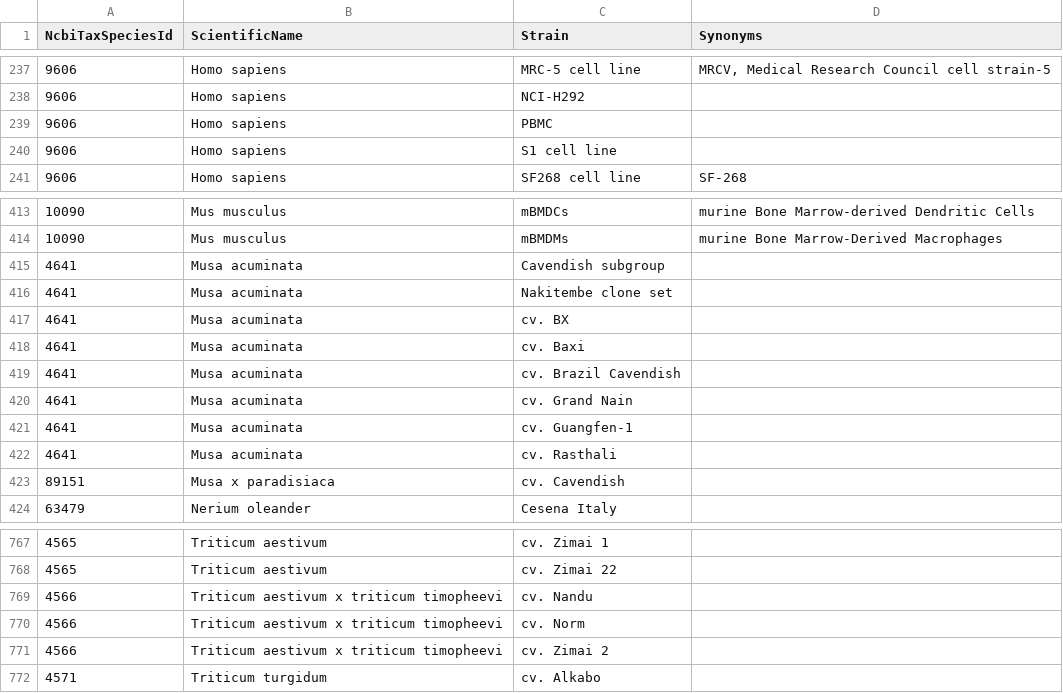
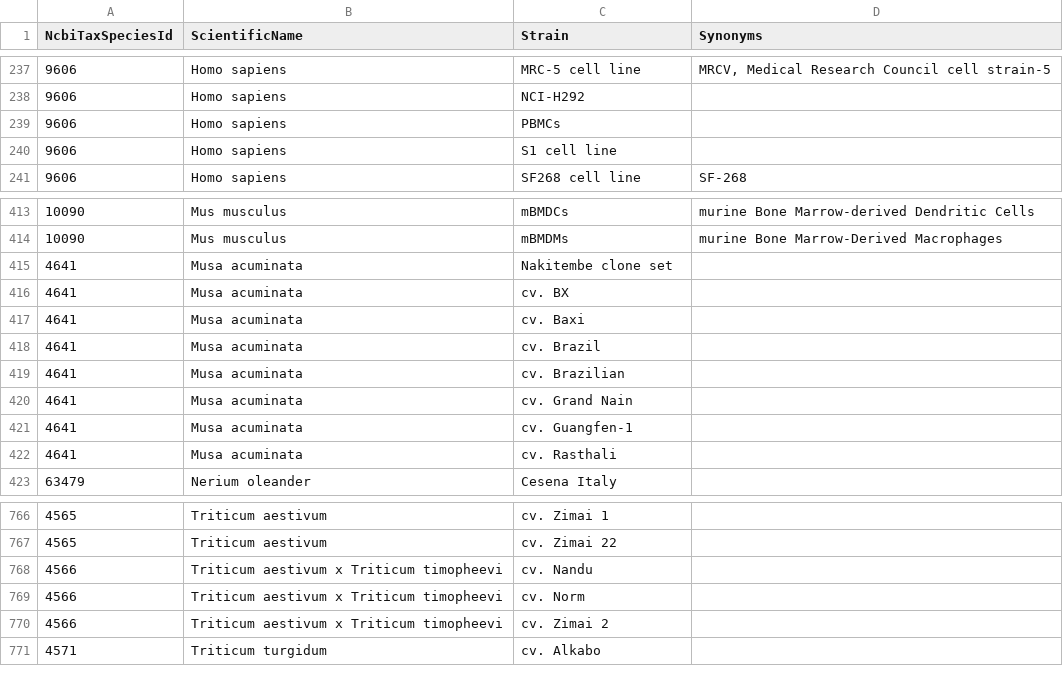
Before and after one commit to PHI-base/canto-config, a CSV file: data/host_strains.csv, drawn as a sheet; only a part is shown, gaps mark what is left out.

```diff
--- a/data/host_strains.csv
+++ b/data/host_strains.csv
@@ -238,3 +238,3 @@ NcbiTaxSpeciesId,ScientificName,Strain,Synonyms
 9606,Homo sapiens,NCI-H292,
-9606,Homo sapiens,PBMC,
+9606,Homo sapiens,PBMCs,
 9606,Homo sapiens,S1 cell line,
@@ -414,3 +414,2 @@ NcbiTaxSpeciesId,ScientificName,Strain,Synonyms
 10090,Mus musculus,mBMDMs,murine Bone Marrow-Derived Macrophages
-4641,Musa acuminata,Cavendish subgroup,
 4641,Musa acuminata,Nakitembe clone set,
@@ -418,3 +417,4 @@ NcbiTaxSpeciesId,ScientificName,Strain,Synonyms
 4641,Musa acuminata,cv. Baxi,
-4641,Musa acuminata,cv. Brazil Cavendish,
+4641,Musa acuminata,cv. Brazil,
+4641,Musa acuminata,cv. Brazilian,
 4641,Musa acuminata,cv. Grand Nain,
@@ -422,3 +422,2 @@ NcbiTaxSpeciesId,ScientificName,Strain,Synonyms
 4641,Musa acuminata,cv. Rasthali,
-89151,Musa x paradisiaca,cv. Cavendish,
 63479,Nerium oleander,Cesena Italy,
@@ -768,5 +767,5 @@ NcbiTaxSpeciesId,ScientificName,Strain,Synonyms
 4565,Triticum aestivum,cv. Zimai 22,
-4566,Triticum aestivum x triticum timopheevi,cv. Nandu,
-4566,Triticum aestivum x triticum timopheevi,cv. Norm,
-4566,Triticum aestivum x triticum timopheevi,cv. Zimai 2,
+4566,Triticum aestivum x Triticum timopheevi,cv. Nandu,
+4566,Triticum aestivum x Triticum timopheevi,cv. Norm,
+4566,Triticum aestivum x Triticum timopheevi,cv. Zimai 2,
 4571,Triticum turgidum,cv. Alkabo,
```
Also changed, not shown: data/pathogen_strains.csv.
